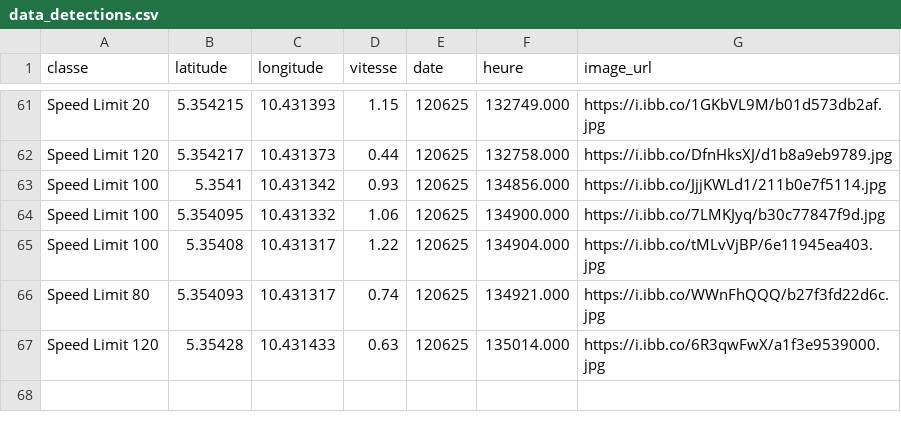
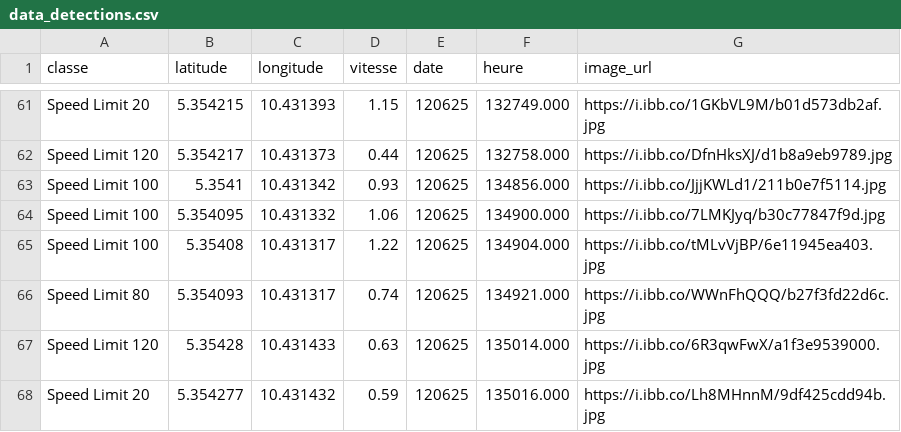
Before and after one commit to Aurel-switch/carte-gps, a CSV file: data_detections.csv, drawn as a sheet; only a part is shown, gaps mark what is left out.

Commit message:
🔄 Mise à jour automatique des détections

```diff
--- a/data_detections.csv
+++ b/data_detections.csv
@@ -67 +67,2 @@ Speed Limit 80,5.354093,10.431317,0.74,120625,134921.000,https://i.ibb.co/WWnFhQ
 Speed Limit 120,5.35428,10.431433,0.63,120625,135014.000,https://i.ibb.co/6R3qwFwX/a1f3e9539000.jpg
+Speed Limit 20,5.354277,10.431432,0.59,120625,135016.000,https://i.ibb.co/Lh8MHnnM/9df425cdd94b.jpg
```
